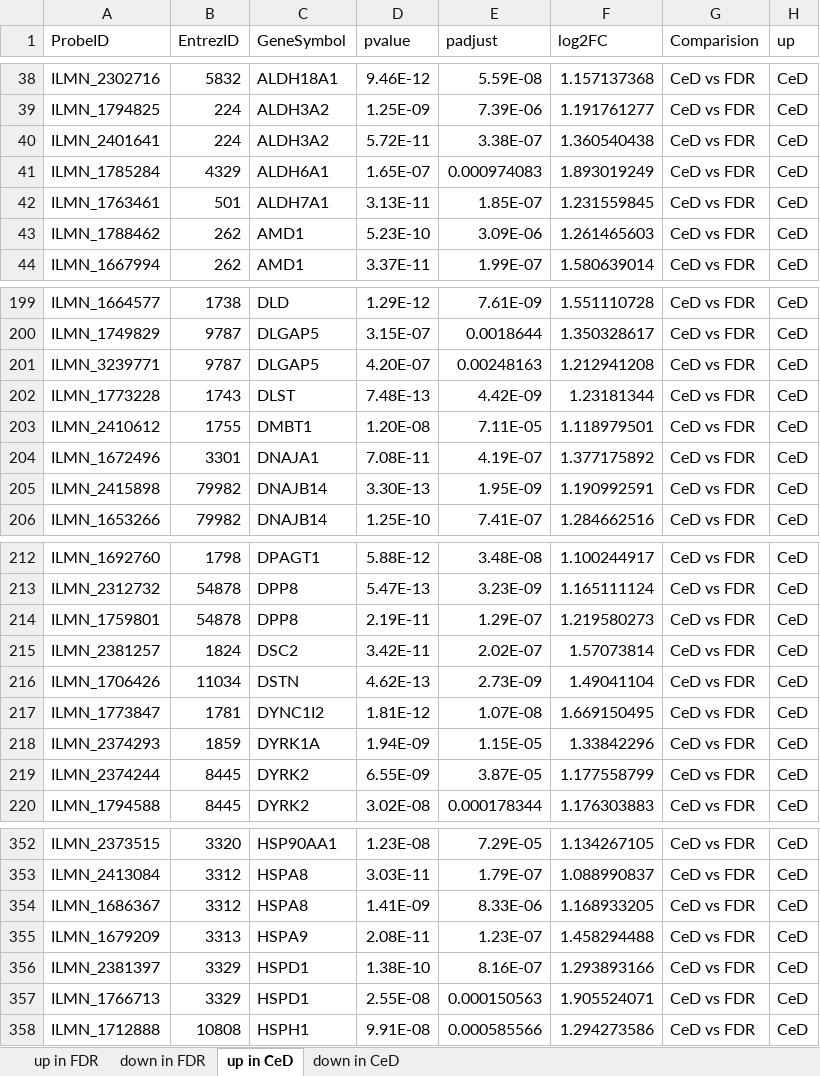
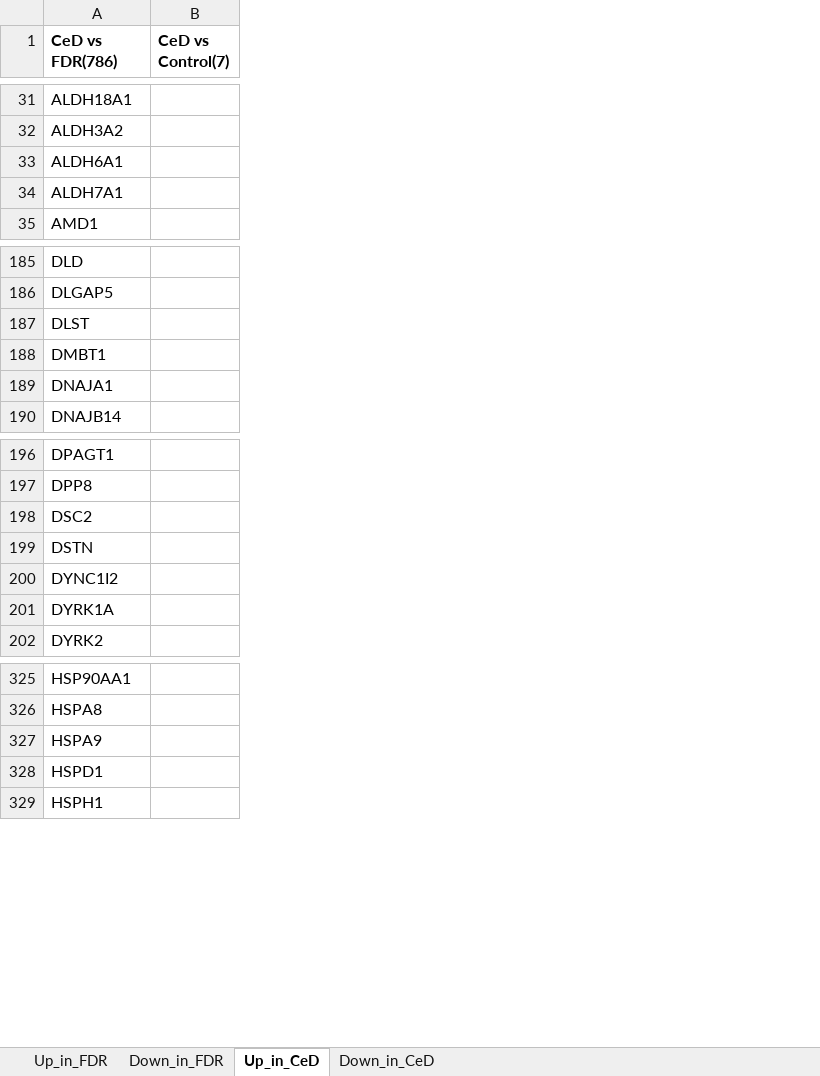
Before and after one commit to rintukutum/fdr-celiac-manuscript, an Excel workbook: manuscript/tables/Table-S2-data-for-FigureS1.xlsx, sheet Up_in_CeD, drawn as a sheet; only a part is shown, gaps mark what is left out; values as stored, in another font and other column widths than the file's, no borders; charts and pictures not drawn; removed rows and columns are numbered as before the commit, all else as after; the diff covers the shown part only; the diff names each change by its address in the sheet, - before the commit and + after, or states it on an @@ line.

```diff
--- a/manuscript/tables/Table-S2-data-for-FigureS1.xlsx (sheet Up_in_CeD)
+++ b/manuscript/tables/Table-S2-data-for-FigureS1.xlsx (sheet Up_in_CeD)
-sheet tab: up in FDR
+sheet tab: Up_in_FDR
-sheet tab: down in FDR
+sheet tab: Down_in_FDR
-sheet tab: up in CeD
+sheet tab: Up_in_CeD
-sheet tab: down in CeD
+sheet tab: Down_in_CeD
-column A (ProbeID), rows 38-39: ILMN_2302716 | ILMN_1794825; rows 41-42: ILMN_1785284 | ILMN_1763461; row 44: ILMN_1667994; rows 199-200: ILMN_1664577 | ILMN_1749829; rows 202-204: ILMN_1773228 | ILMN_2410612 | ILMN_1672496; row 206: ILMN_1653266; rows 212-213: ILMN_1692760 | ILMN_2312732; rows 215-218: ILMN_2381257 | ILMN_1706426 | ILMN_1773847 | ILMN_2374293; row 220: ILMN_1794588; rows 352-353: ILMN_2373515 | ILMN_2413084; row 355: ILMN_1679209; rows 357-358: ILMN_1766713 | ILMN_1712888
-column B (EntrezID), rows 38-39: 5832 | 224; rows 41-42: 4329 | 501; row 44: 262; rows 199-200: 1738 | 9787; rows 202-204: 1743 | 1755 | 3301; row 206: 79982; rows 212-213: 1798 | 54878; rows 215-218: 1824 | 11034 | 1781 | 1859; row 220: 8445; rows 352-353: 3320 | 3312; row 355: 3313; rows 357-358: 3329 | 10808
-column D (pvalue), rows 38-39: 9.46E-12 | 1.25E-09; rows 41-42: 1.65E-07 | 3.13E-11; row 44: 3.37E-11; rows 199-200: 1.29E-12 | 3.15E-07; rows 202-204: 7.48E-13 | 1.20E-08 | 7.08E-11; row 206: 1.25E-10; rows 212-213: 5.88E-12 | 5.47E-13; rows 215-218: 3.42E-11 | 4.62E-13 | 1.81E-12 | 1.94E-09; row 220: 3.02E-08; rows 352-353: 1.23E-08 | 3.03E-11; row 355: 2.08E-11; rows 357-358: 2.55E-08 | 9.91E-08
-column E (padjust), rows 38-39: 5.59E-08 | 7.39E-06; rows 41-42: 0.000974083 | 1.85E-07; row 44: 1.99E-07; rows 199-200: 7.61E-09 | 0.0018644; rows 202-204: 4.42E-09 | 7.11E-05 | 4.19E-07; row 206: 7.41E-07; rows 212-213: 3.48E-08 | 3.23E-09; rows 215-218: 2.02E-07 | 2.73E-09 | 1.07E-08 | 1.15E-05; row 220: 0.000178344; rows 352-353: 7.29E-05 | 1.79E-07; row 355: 1.23E-07; rows 357-358: 0.000150563 | 0.000585566
-column F (log2FC), rows 38-39: 1.157137368 | 1.191761277; rows 41-42: 1.893019249 | 1.231559845; row 44: 1.580639014; rows 199-200: 1.551110728 | 1.350328617; rows 202-204: 1.23181344 | 1.118979501 | 1.377175892; row 206: 1.284662516; rows 212-213: 1.100244917 | 1.165111124; rows 215-218: 1.57073814 | 1.49041104 | 1.669150495 | 1.33842296; row 220: 1.176303883; rows 352-353: 1.134267105 | 1.088990837; row 355: 1.458294488; rows 357-358: 1.905524071 | 1.294273586
-column G (Comparision), rows 38-39: CeD vs FDR | CeD vs FDR; rows 41-42: CeD vs FDR | CeD vs FDR; row 44: CeD vs FDR; rows 199-200: CeD vs FDR | CeD vs FDR; rows 202-204: all CeD vs FDR; row 206: CeD vs FDR; rows 212-213: CeD vs FDR | CeD vs FDR; rows 215-218: all CeD vs FDR; row 220: CeD vs FDR; rows 352-353: CeD vs FDR | CeD vs FDR; row 355: CeD vs FDR; rows 357-358: CeD vs FDR | CeD vs FDR
-column H (up), rows 38-39: CeD | CeD; rows 41-42: CeD | CeD; row 44: CeD; rows 199-200: CeD | CeD; rows 202-204: all CeD; row 206: CeD; rows 212-213: CeD | CeD; rows 215-218: all CeD; row 220: CeD; rows 352-353: CeD | CeD; row 355: CeD; rows 357-358: CeD | CeD
+column B (CeD vs Control(7)), empty
-A1: GeneSymbol
+A1: CeD vs FDR(786)
-A1 bold: off
+A1 bold: on
-row 40: ILMN_2401641 | 224 | ALDH3A2 | 5.72E-11 | 3.38E-07 | 1.360540438 | CeD vs FDR | CeD
-row 43: ILMN_1788462 | 262 | AMD1 | 5.23E-10 | 3.09E-06 | 1.261465603 | CeD vs FDR | CeD
-row 201: ILMN_3239771 | 9787 | DLGAP5 | 4.20E-07 | 0.00248163 | 1.212941208 | CeD vs FDR | CeD
-row 205: ILMN_2415898 | 79982 | DNAJB14 | 3.30E-13 | 1.95E-09 | 1.190992591 | CeD vs FDR | CeD
-row 214: ILMN_1759801 | 54878 | DPP8 | 2.19E-11 | 1.29E-07 | 1.219580273 | CeD vs FDR | CeD
-row 219: ILMN_2374244 | 8445 | DYRK2 | 6.55E-09 | 3.87E-05 | 1.177558799 | CeD vs FDR | CeD
-row 354: ILMN_1686367 | 3312 | HSPA8 | 1.41E-09 | 8.33E-06 | 1.168933205 | CeD vs FDR | CeD
-row 356: ILMN_2381397 | 3329 | HSPD1 | 1.38E-10 | 8.16E-07 | 1.293893166 | CeD vs FDR | CeD
```
Also changed, not shown: 51 removed rows elsewhere in this sheet, sheet Down_in_FDR, sheet Up_in_FDR, sheet Down_in_CeD, hidden cells, charts or pictures, 1 other file.
